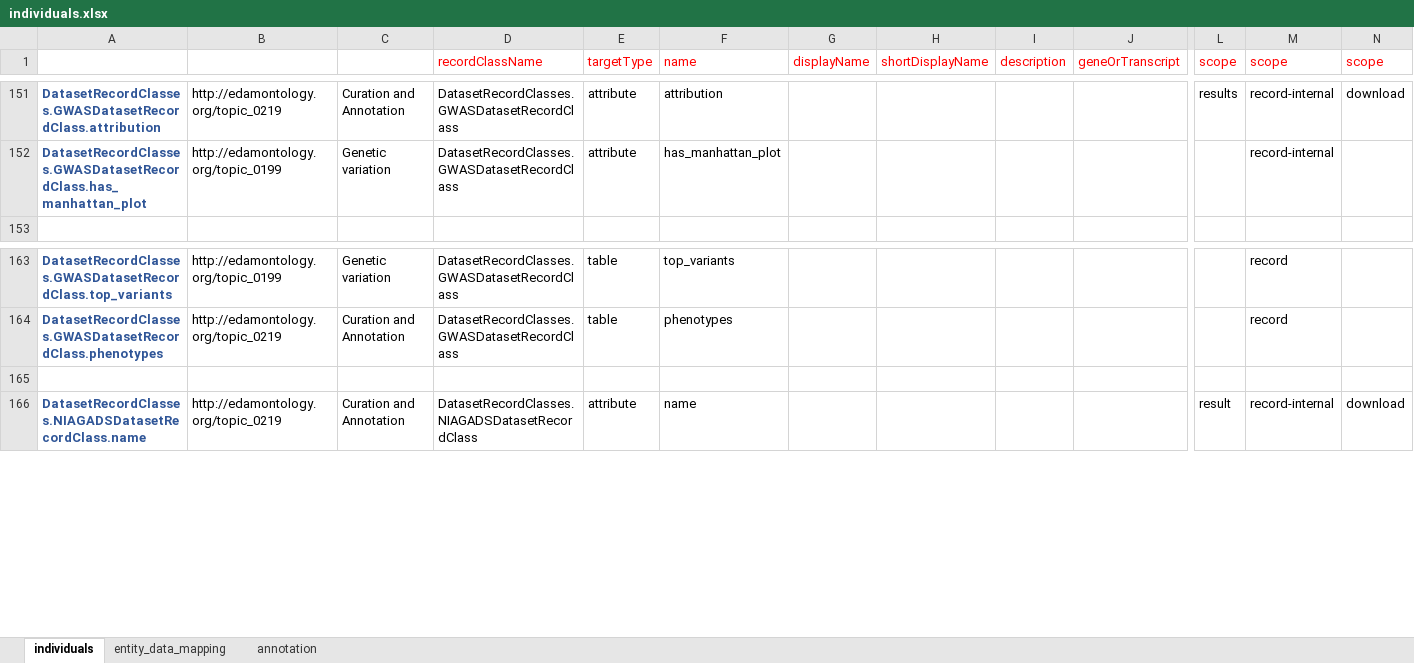
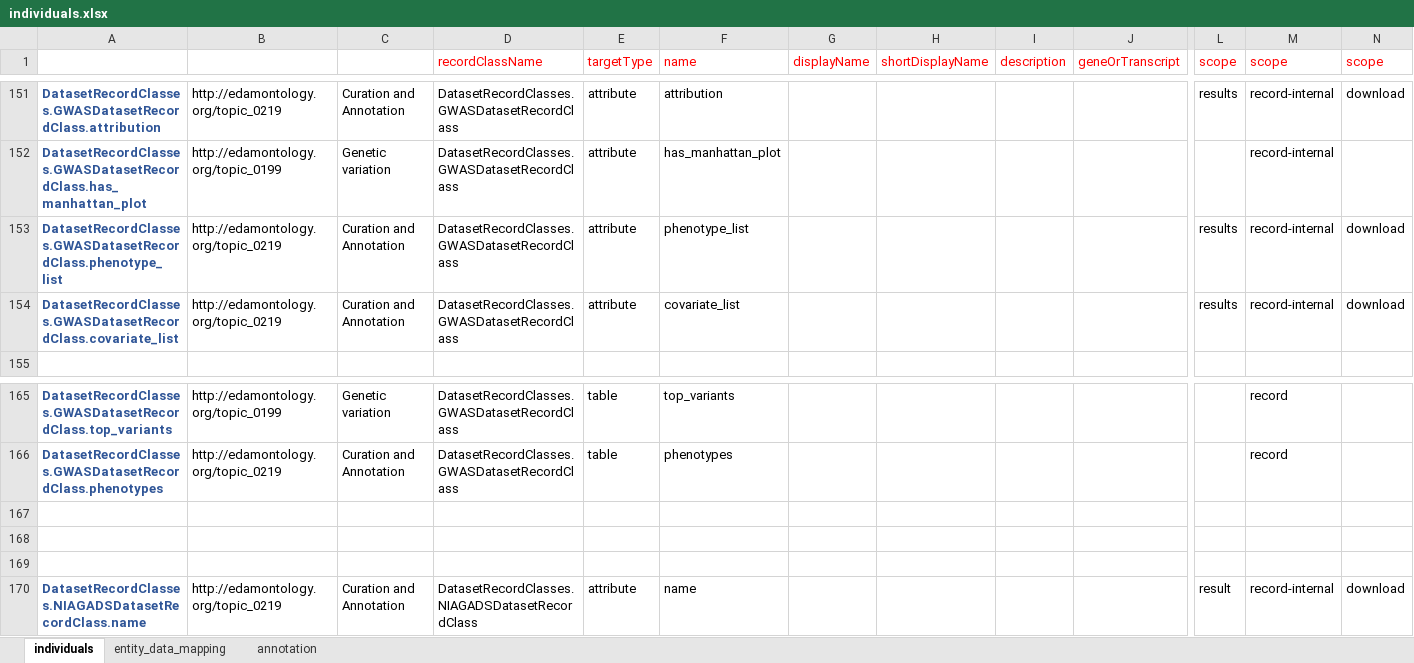
Before and after one commit to NIAGADS/GenomicsDBWebsite, an Excel workbook: Model/lib/wdk/ontology/individuals.xlsx, sheet individuals, drawn as a sheet; only a part is shown, gaps mark what is left out; values as stored, in another font and other column widths than the file's, no borders; rows hold the shown columns only; the diff names each change by its address in the sheet, - before the commit and + after, or states it on an @@ line.

Commit message:
clean up dataset attributes

```diff
--- a/Model/lib/wdk/ontology/individuals.xlsx (sheet individuals)
+++ b/Model/lib/wdk/ontology/individuals.xlsx (sheet individuals)
+row 153: DatasetRecordClasses.GWASDatasetRecordClass.phenotype_list | http://edamontology.org/topic_0219 | Curation and Annotation | DatasetRecordClasses.GWASDatasetRecordClass | attribute | phenotype_list |  |  |  |  | results | record-internal | download
+row 154: DatasetRecordClasses.GWASDatasetRecordClass.covariate_list | http://edamontology.org/topic_0219 | Curation and Annotation | DatasetRecordClasses.GWASDatasetRecordClass | attribute | covariate_list |  |  |  |  | results | record-internal | download
+row 167: (empty)
+row 168: (empty)
```
Also changed, not shown: formulas that keep their value, 1 other file.
